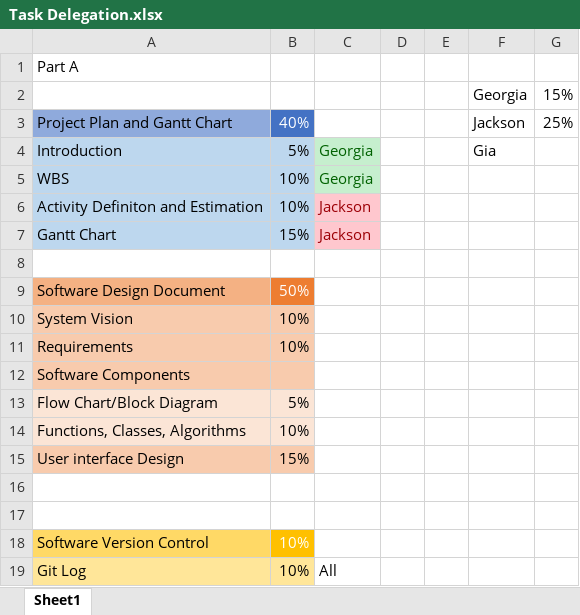
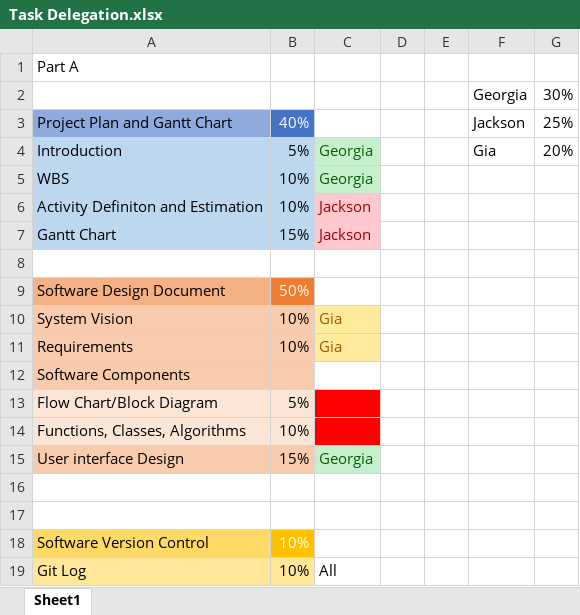
Before and after one commit to Giahuy1500/Quiz_week_8, an Excel workbook: Task Delegation.xlsx, sheet Sheet1, drawn as a sheet; values as stored, in another font and other column widths than the file's, no borders; the diff names each change by its address in the sheet, - before the commit and + after, or states it on an @@ line.

```diff
--- a/Task Delegation.xlsx (sheet Sheet1)
+++ b/Task Delegation.xlsx (sheet Sheet1)
-G2: 15%
+G2: 30%
-G4: (empty)
+G4: 20%
-C10:C11: (empty)
+C10:C11: Gia
-C10:C11 fill: none
+C10:C11 fill: #FFEB9C
-C13:C14 fill: none
+C13:C14 fill: #FF0000
-C15: (empty)
+C15: Georgia
-C15 fill: none
+C15 fill: #C6EFCE
```
Also changed, not shown: 3 other files.
